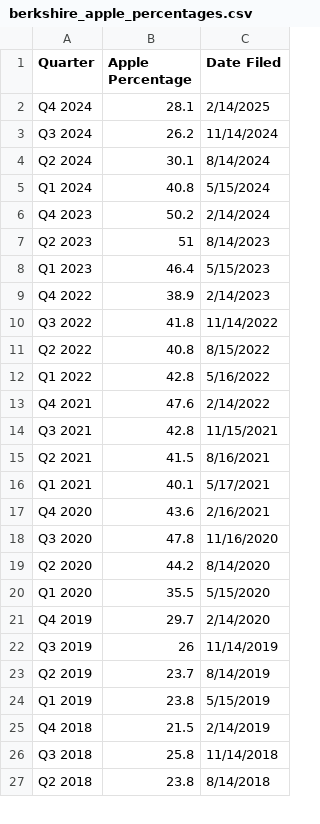
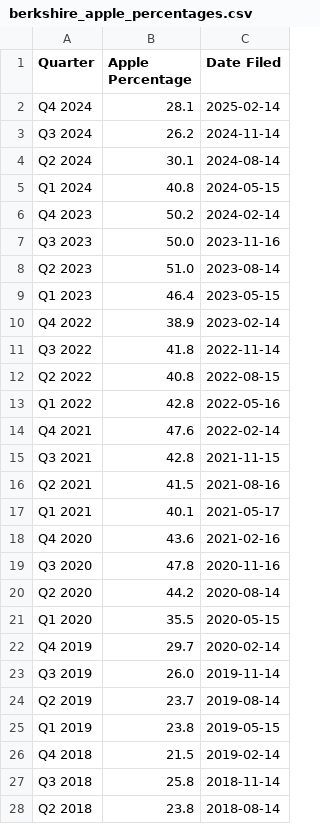
Before and after one commit to nicodrew/berkshireapple, a CSV file: berkshire_apple_percentages.csv, drawn as a sheet; only a part is shown; the diff covers the shown part only.

```diff
--- a/berkshire_apple_percentages.csv
+++ b/berkshire_apple_percentages.csv
@@ -1,27 +1,28 @@
 Quarter,Apple Percentage,Date Filed
-Q4 2024,28.1,2/14/2025
-Q3 2024,26.2,11/14/2024
-Q2 2024,30.1,8/14/2024
-Q1 2024,40.8,5/15/2024
-Q4 2023,50.2,2/14/2024
-Q2 2023,51,8/14/2023
-Q1 2023,46.4,5/15/2023
-Q4 2022,38.9,2/14/2023
-Q3 2022,41.8,11/14/2022
-Q2 2022,40.8,8/15/2022
-Q1 2022,42.8,5/16/2022
-Q4 2021,47.6,2/14/2022
-Q3 2021,42.8,11/15/2021
-Q2 2021,41.5,8/16/2021
-Q1 2021,40.1,5/17/2021
-Q4 2020,43.6,2/16/2021
-Q3 2020,47.8,11/16/2020
-Q2 2020,44.2,8/14/2020
-Q1 2020,35.5,5/15/2020
-Q4 2019,29.7,2/14/2020
-Q3 2019,26,11/14/2019
-Q2 2019,23.7,8/14/2019
-Q1 2019,23.8,5/15/2019
-Q4 2018,21.5,2/14/2019
-Q3 2018,25.8,11/14/2018
-Q2 2018,23.8,8/14/2018
+Q4 2024,28.1,2025-02-14
+Q3 2024,26.2,2024-11-14
+Q2 2024,30.1,2024-08-14
+Q1 2024,40.8,2024-05-15
+Q4 2023,50.2,2024-02-14
+Q3 2023,50.0,2023-11-16
+Q2 2023,51.0,2023-08-14
+Q1 2023,46.4,2023-05-15
+Q4 2022,38.9,2023-02-14
+Q3 2022,41.8,2022-11-14
+Q2 2022,40.8,2022-08-15
+Q1 2022,42.8,2022-05-16
+Q4 2021,47.6,2022-02-14
+Q3 2021,42.8,2021-11-15
+Q2 2021,41.5,2021-08-16
+Q1 2021,40.1,2021-05-17
+Q4 2020,43.6,2021-02-16
+Q3 2020,47.8,2020-11-16
+Q2 2020,44.2,2020-08-14
+Q1 2020,35.5,2020-05-15
+Q4 2019,29.7,2020-02-14
+Q3 2019,26.0,2019-11-14
+Q2 2019,23.7,2019-08-14
+Q1 2019,23.8,2019-05-15
+Q4 2018,21.5,2019-02-14
+Q3 2018,25.8,2018-11-14
+Q2 2018,23.8,2018-08-14
```
Also changed, not shown: 9 edited cells elsewhere in this file, 1 other file.
